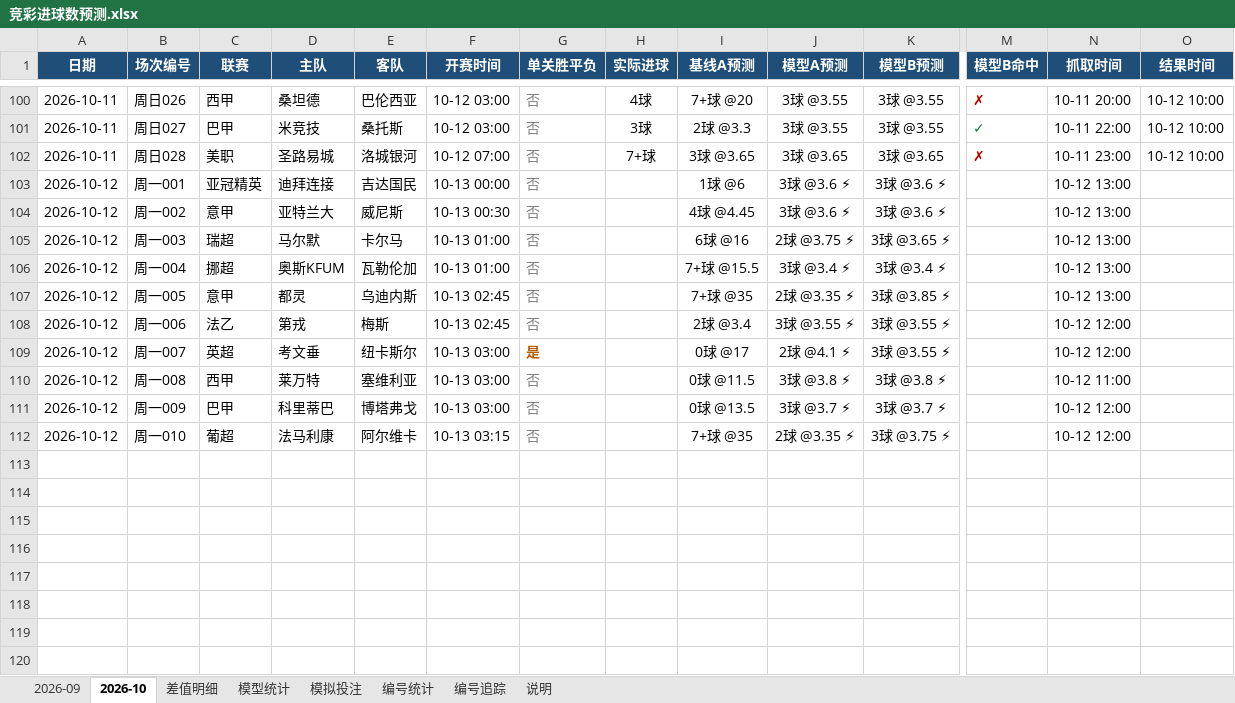
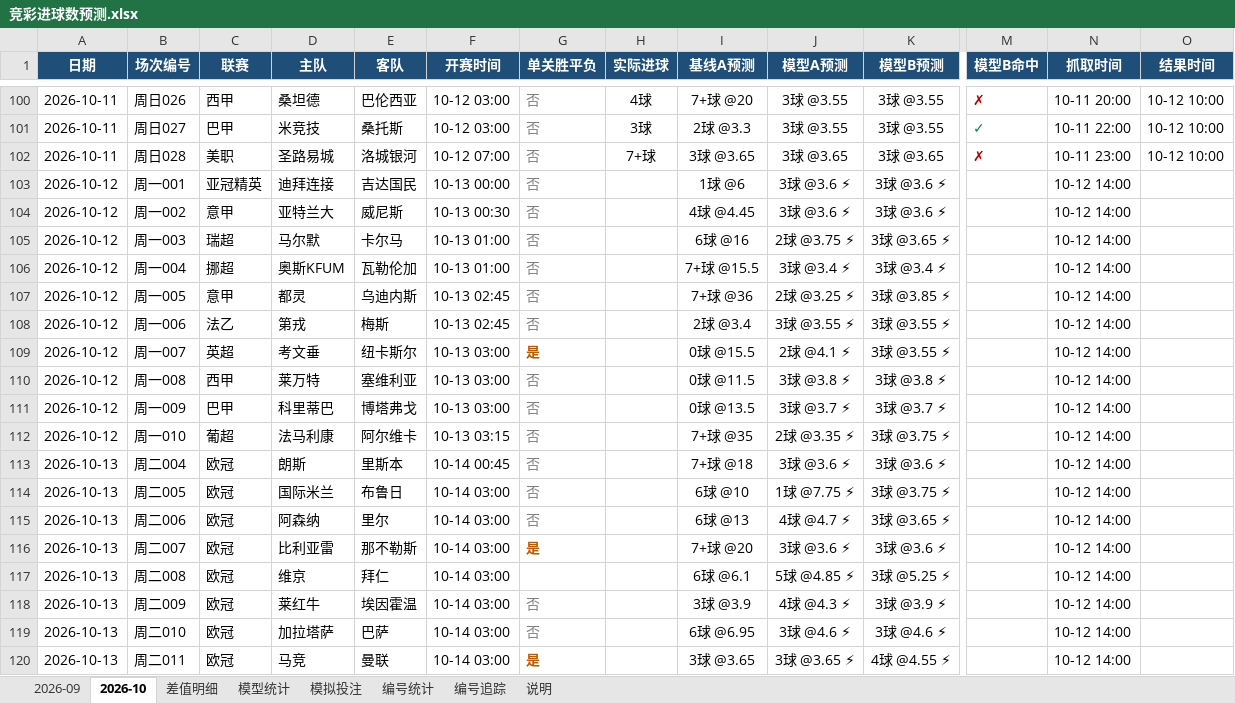
Before and after one commit to chuangyuyu/jingcai, an Excel workbook: docs/excel/竞彩进球数预测.xlsx, sheet 2026-10, drawn as a sheet; only a part is shown, gaps mark what is left out; values as stored, in another font and other column widths than the file's, no borders; rows hold the shown columns only; the diff names each change by its address in the sheet, - before the commit and + after, or states it on an @@ line.

```diff
--- a/docs/excel/竞彩进球数预测.xlsx (sheet 2026-10)
+++ b/docs/excel/竞彩进球数预测.xlsx (sheet 2026-10)
-N103:N107 (抓取时间): 10-12 13:00
+N103:N107 (抓取时间): 10-12 14:00
-I107 (基线A预测): 7+球 @35
+I107 (基线A预测): 7+球 @36
-J107 (模型A预测): 2球 @3.35 ⚡
+J107 (模型A预测): 2球 @3.25 ⚡
-N108:N109 (抓取时间): 10-12 12:00
+N108:N109 (抓取时间): 10-12 14:00
-I109 (基线A预测): 0球 @17
+I109 (基线A预测): 0球 @15.5
-N110 (抓取时间): 10-12 11:00
+N110 (抓取时间): 10-12 14:00
-N111:N112 (抓取时间): 10-12 12:00
+N111:N112 (抓取时间): 10-12 14:00
+row 113: 2026-10-13 | 周二004 | 欧冠 | 朗斯 | 里斯本 | 10-14 00:45 | 否 |  | 7+球 @18 | 3球 @3.6 ⚡ | 3球 @3.6 ⚡ |  | 10-12 14:00
+row 114: 2026-10-13 | 周二005 | 欧冠 | 国际米兰 | 布鲁日 | 10-14 03:00 | 否 |  | 6球 @10 | 1球 @7.75 ⚡ | 3球 @3.75 ⚡ |  | 10-12 14:00
+row 115: 2026-10-13 | 周二006 | 欧冠 | 阿森纳 | 里尔 | 10-14 03:00 | 否 |  | 6球 @13 | 4球 @4.7 ⚡ | 3球 @3.65 ⚡ |  | 10-12 14:00
+row 116: 2026-10-13 | 周二007 | 欧冠 | 比利亚雷 | 那不勒斯 | 10-14 03:00 | 是 |  | 7+球 @20 | 3球 @3.6 ⚡ | 3球 @3.6 ⚡ |  | 10-12 14:00
+row 117: 2026-10-13 | 周二008 | 欧冠 | 维京 | 拜仁 | 10-14 03:00 |  |  | 6球 @6.1 | 5球 @4.85 ⚡ | 3球 @5.25 ⚡ |  | 10-12 14:00
+row 118: 2026-10-13 | 周二009 | 欧冠 | 莱红牛 | 埃因霍温 | 10-14 03:00 | 否 |  | 3球 @3.9 | 4球 @4.3 ⚡ | 3球 @3.9 ⚡ |  | 10-12 14:00
+row 119: 2026-10-13 | 周二010 | 欧冠 | 加拉塔萨 | 巴萨 | 10-14 03:00 | 否 |  | 6球 @6.95 | 3球 @4.6 ⚡ | 3球 @4.6 ⚡ |  | 10-12 14:00
+row 120: 2026-10-13 | 周二011 | 欧冠 | 马竞 | 曼联 | 10-14 03:00 | 是 |  | 3球 @3.65 | 3球 @3.65 ⚡ | 4球 @4.55 ⚡ |  | 10-12 14:00
```
Also changed, not shown: sheet 差值明细, sheet 模型统计, 6 other files.
